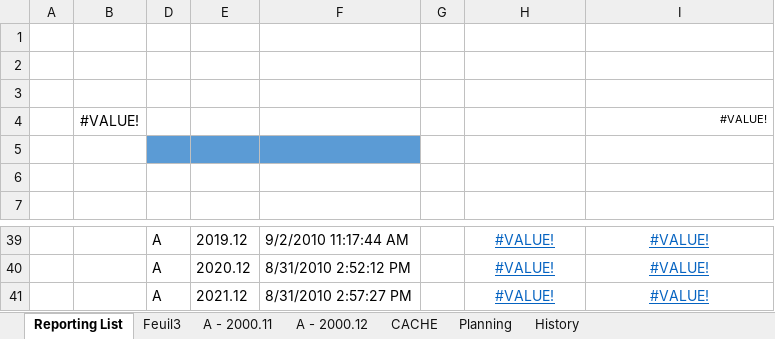
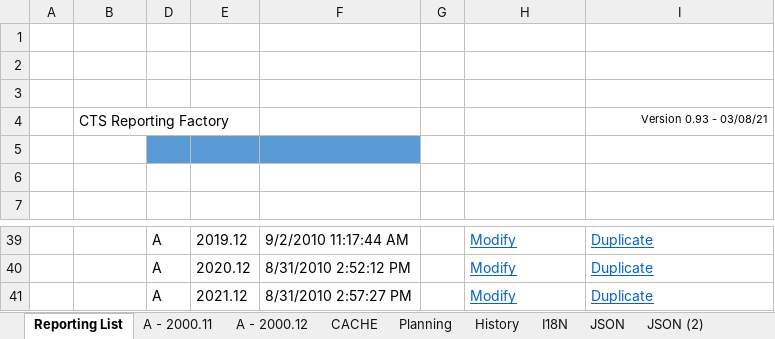
Before and after one commit to CTStation/CTSWeb, an Excel workbook: Client/CTSReportingFactory64.xlsm, sheet Reporting List, drawn as a sheet; only a part is shown, gaps mark what is left out; values as stored, in another font and other column widths than the file's, no borders; charts and pictures and table styles not drawn; removed rows and columns are numbered as before the commit, all else as after; the diff covers the shown part only; the diff names each change by its address in the sheet, - before the commit and + after, or states it on an @@ line.

```diff
--- a/Client/CTSReportingFactory64.xlsm (sheet Reporting List)
+++ b/Client/CTSReportingFactory64.xlsm (sheet Reporting List)
-sheet tab: Feuil3
@@ sheet tab unhidden: I18N @@
@@ sheet tab unhidden: JSON @@
@@ sheet tab unhidden: JSON (2) @@
-row 4:  | #VALUE! |  |  |  |  |  | #VALUE!
+row 4:  | CTS Reporting Factory |  |  |  |  |  | Version 0.93 - 03/08/21
-H39:H41: #VALUE!
+H39:H41: Modify
-H39:I41 alignment: center
+H39:I41 alignment: left
-I39:I41: #VALUE!
+I39:I41: Duplicate
```
Also changed, not shown: 51 edited cells and cell formats elsewhere in this sheet, sheet Planning, sheet A - 2000.12, sheet A - 2000.11, formulas that keep their value, hidden cells, charts or pictures.
